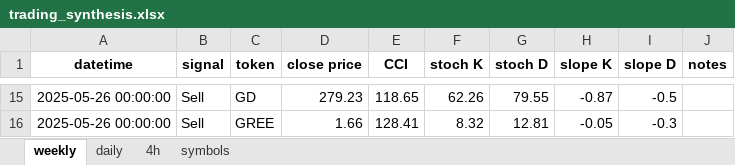
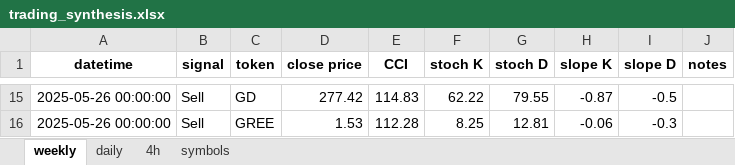
Before and after one commit to tomfahndrich/Roger_trading_syst, an Excel workbook: trading_synthesis.xlsx, sheet weekly, drawn as a sheet; only a part is shown, gaps mark what is left out; values as stored, in another font and other column widths than the file's, no borders; the diff covers the shown part only; the diff names each change by its address in the sheet, - before the commit and + after, or states it on an @@ line.

```diff
--- a/trading_synthesis.xlsx (sheet weekly)
+++ b/trading_synthesis.xlsx (sheet weekly)
-D15 (close price): 279.23
+D15 (close price): 277.42
-E15 (CCI): 118.65
+E15 (CCI): 114.83
-F15 (stoch K): 62.26
+F15 (stoch K): 62.22
-D16 (close price): 1.66
+D16 (close price): 1.53
-E16 (CCI): 128.41
+E16 (CCI): 112.28
-F16 (stoch K): 8.32
+F16 (stoch K): 8.25
-H16 (slope K): -0.05
+H16 (slope K): -0.06
```
Also changed, not shown: 30 edited cells elsewhere in this sheet, sheet 4h, sheet daily, 3 other files.
